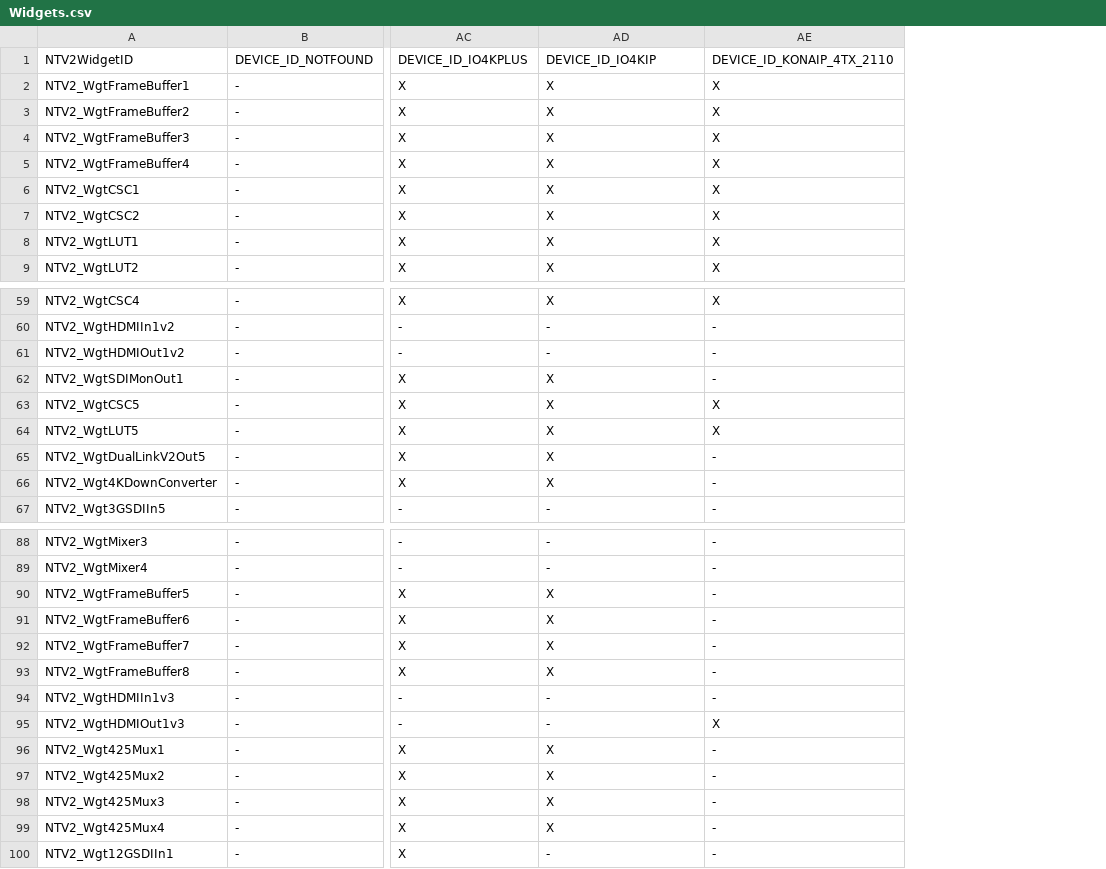
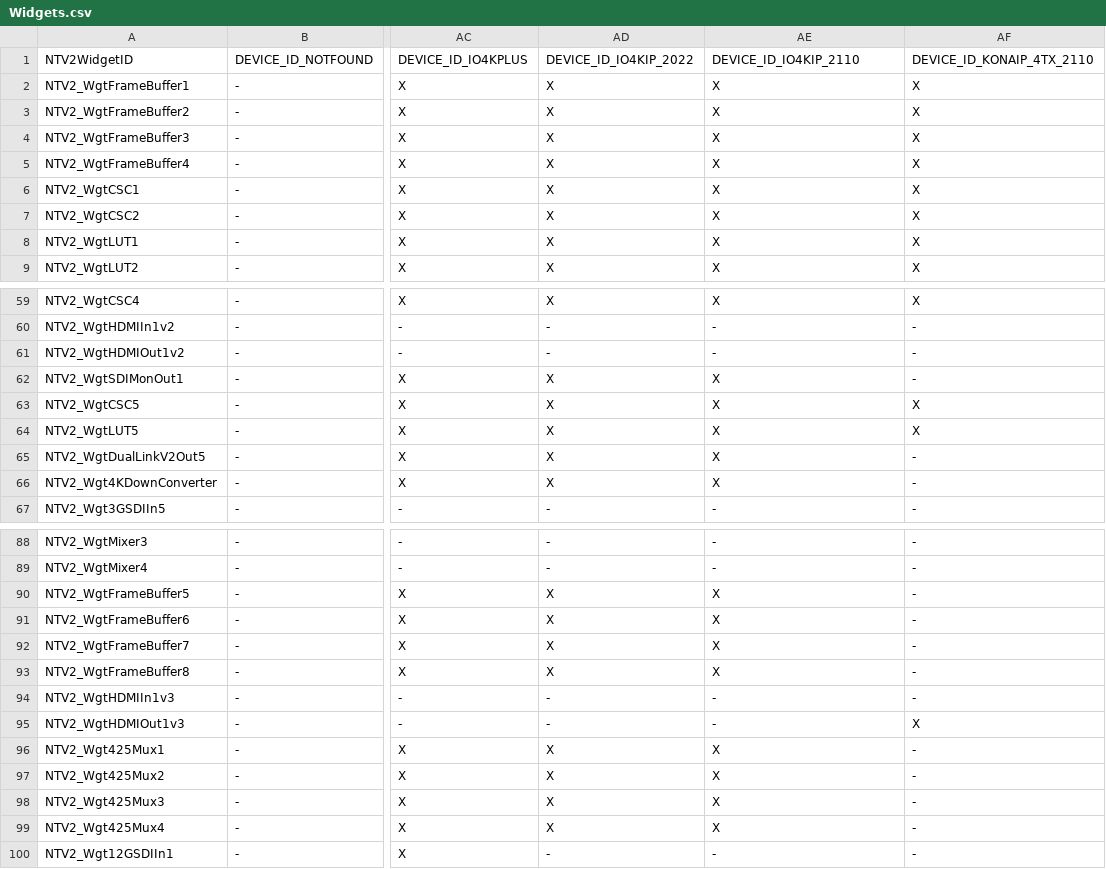
Before and after one commit to aja-video/libajantv2, a CSV file: ajalibraries/ajantv2/sdkgen/Widgets.csv, drawn as a sheet; only a part is shown, gaps mark what is left out; the diff covers the shown part only; the diff names each change by its address in the sheet, - before the commit and + after, or states it on an @@ line.

Commit message:
Added proper device IDs for IO4KIP

```diff
--- a/ajalibraries/ajantv2/sdkgen/Widgets.csv
+++ b/ajalibraries/ajantv2/sdkgen/Widgets.csv
+column AF, rows 1-9: DEVICE_ID_KONAIP_4TX_2110 | X | X | X | X | X | X | X | X; rows 59-67: X | - | - | - | X | X | - | - | -; rows 88-100: - | - | - | - | - | - | - | X | - | - | - | - | -
-AD1: DEVICE_ID_IO4KIP
+AD1: DEVICE_ID_IO4KIP_2022
-AE1: DEVICE_ID_KONAIP_4TX_2110
+AE1: DEVICE_ID_IO4KIP_2110
-AE62: -
+AE62: X
-AE65:AE66: -
+AE65:AE66: X
-AE90:AE93: -
+AE90:AE93: X
-AE95: X
+AE95: -
-AE96:AE99: -
+AE96:AE99: X
```
Also changed, not shown: 8 edited cells elsewhere in this file, ajalibraries/ajantv2/sdkgen/CanDo.csv, ajalibraries/ajantv2/sdkgen/ConversionModes.csv, 7 other files.
